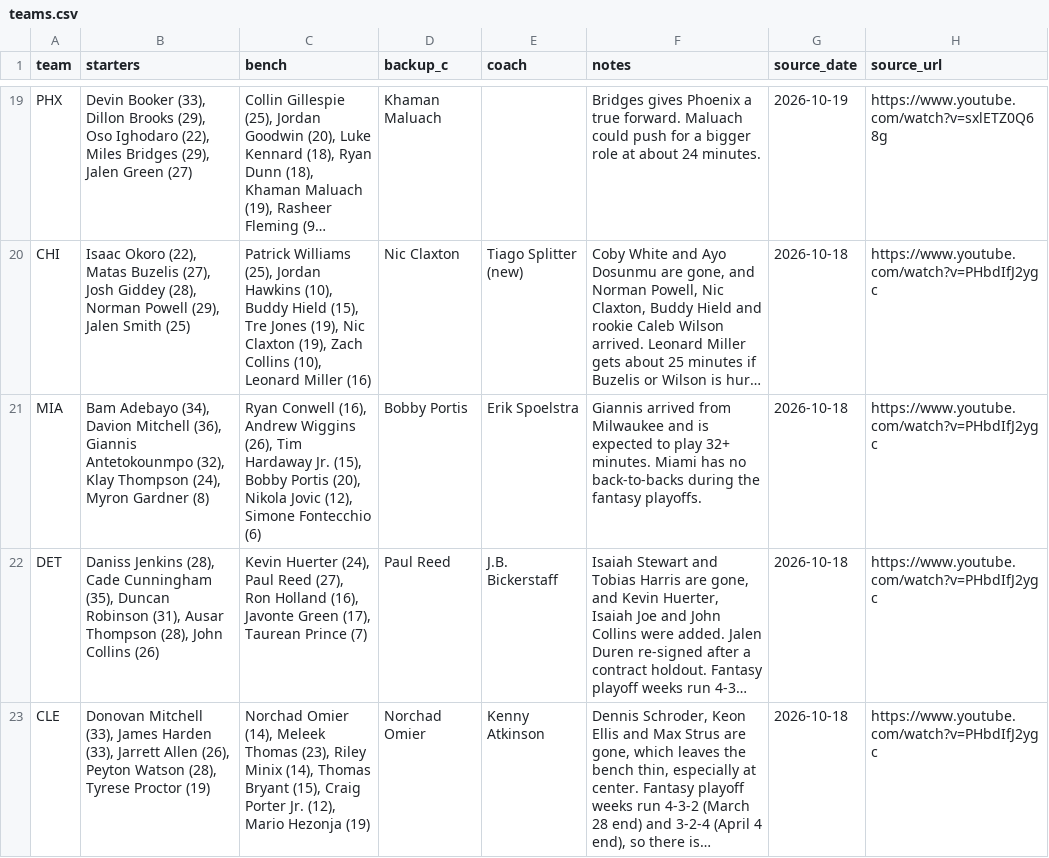
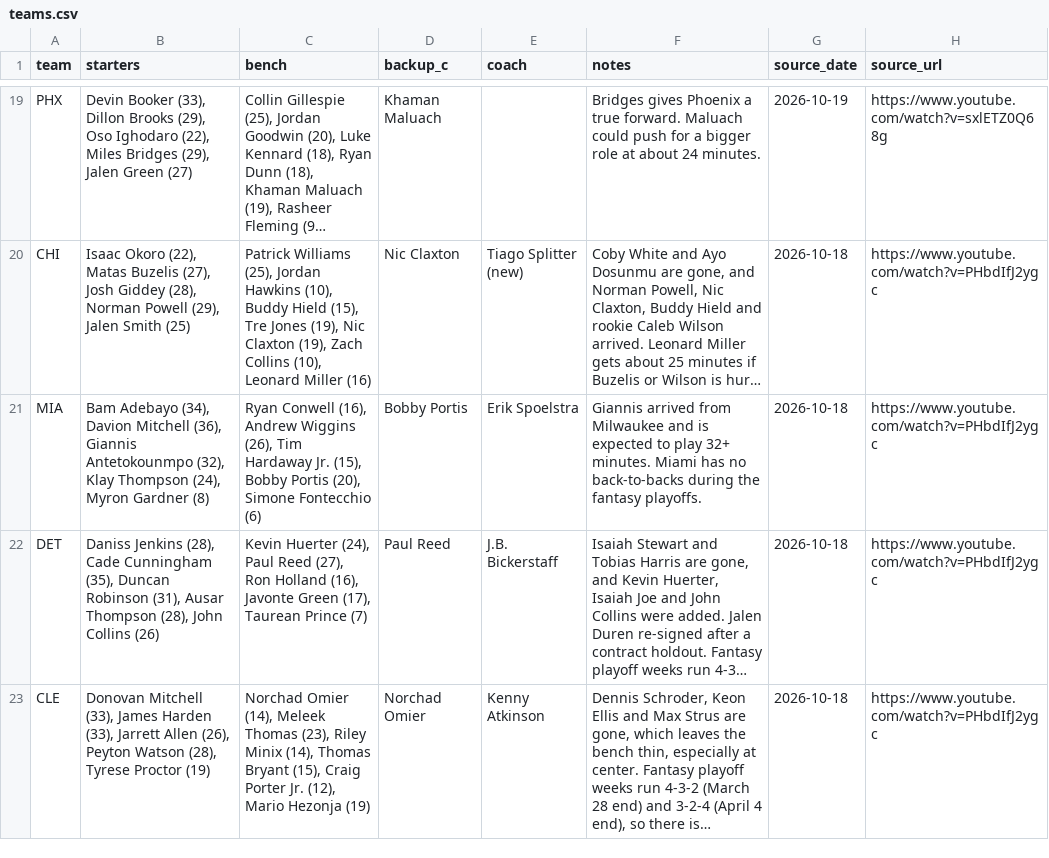
Before and after one commit to nascardataguy2/nba-2026-27, a CSV file: data/teams.csv, drawn as a sheet; only a part is shown, gaps mark what is left out; long unchanged cells end in …; the diff names each change by its address in the sheet, - before the commit and + after, or states it on an @@ line.

```diff
--- a/data/teams.csv
+++ b/data/teams.csv
-C21 (bench): …Portis (20), Nikola Jovic (12), Simone Fontecchio…
+C21 (bench): …Portis (20), Simone Fontecchio…
```
Also changed, not shown: 14 other files.
